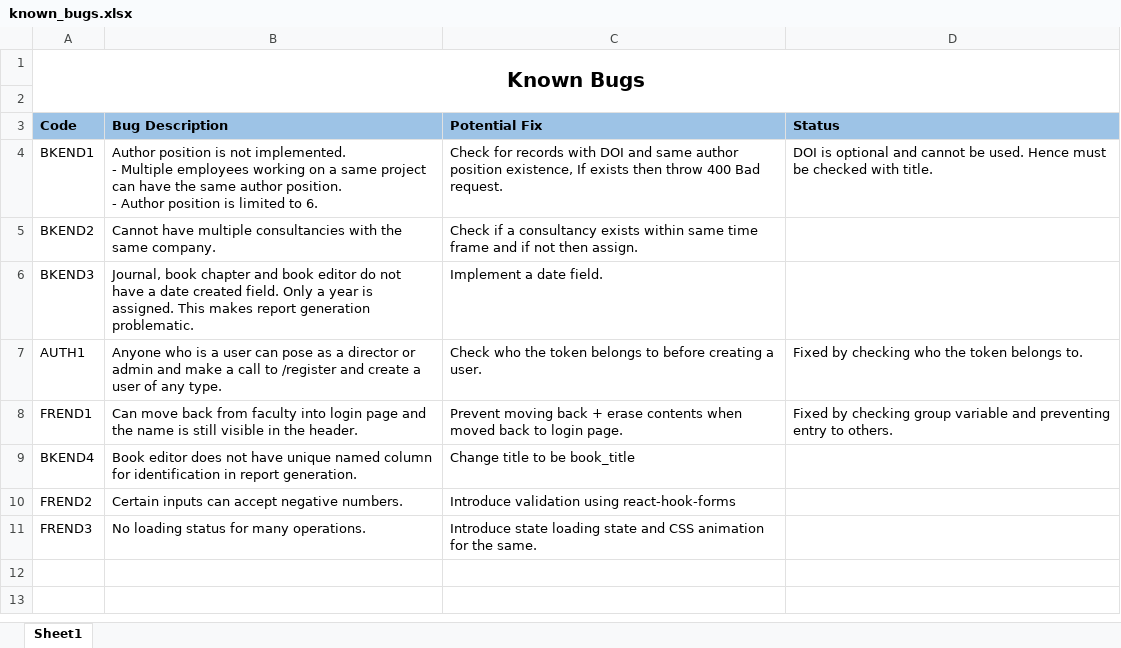
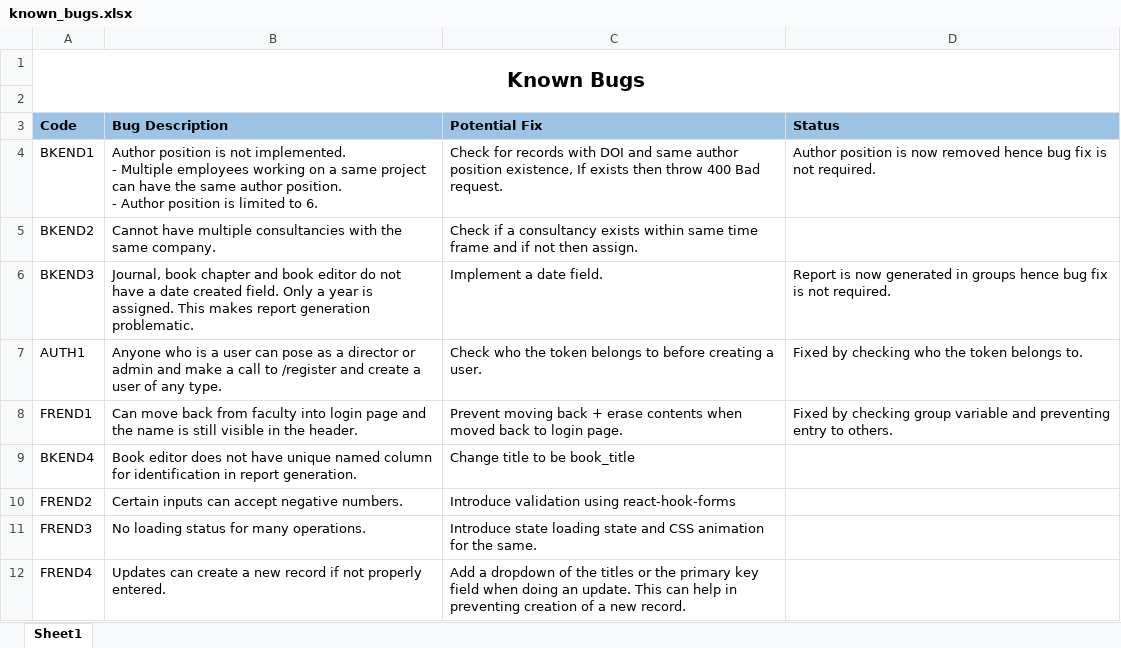
Before and after one commit to anirudh-cp/CSGT-Progress-Track, an Excel workbook: Documentation/known_bugs.xlsx, sheet Sheet1, drawn as a sheet; values as stored, in another font and other column widths than the file's, no borders; the diff names each change by its address in the sheet, - before the commit and + after, or states it on an @@ line.

```diff
--- a/Documentation/known_bugs.xlsx (sheet Sheet1)
+++ b/Documentation/known_bugs.xlsx (sheet Sheet1)
-D4 (Status): DOI is optional and cannot be used. Hence must be checked with title.
+D4 (Status): Author position is now removed hence bug fix is not required.
-D6 (Status): (empty)
+D6 (Status): Report is now generated in groups hence bug fix is not required.
+row 12: FREND4 | Updates can create a new record if not properly entered. | Add a dropdown of the titles or the primary key field when doing an update. This can help in preventing creation of a new record.
```
Also changed, not shown: 1 other file.
